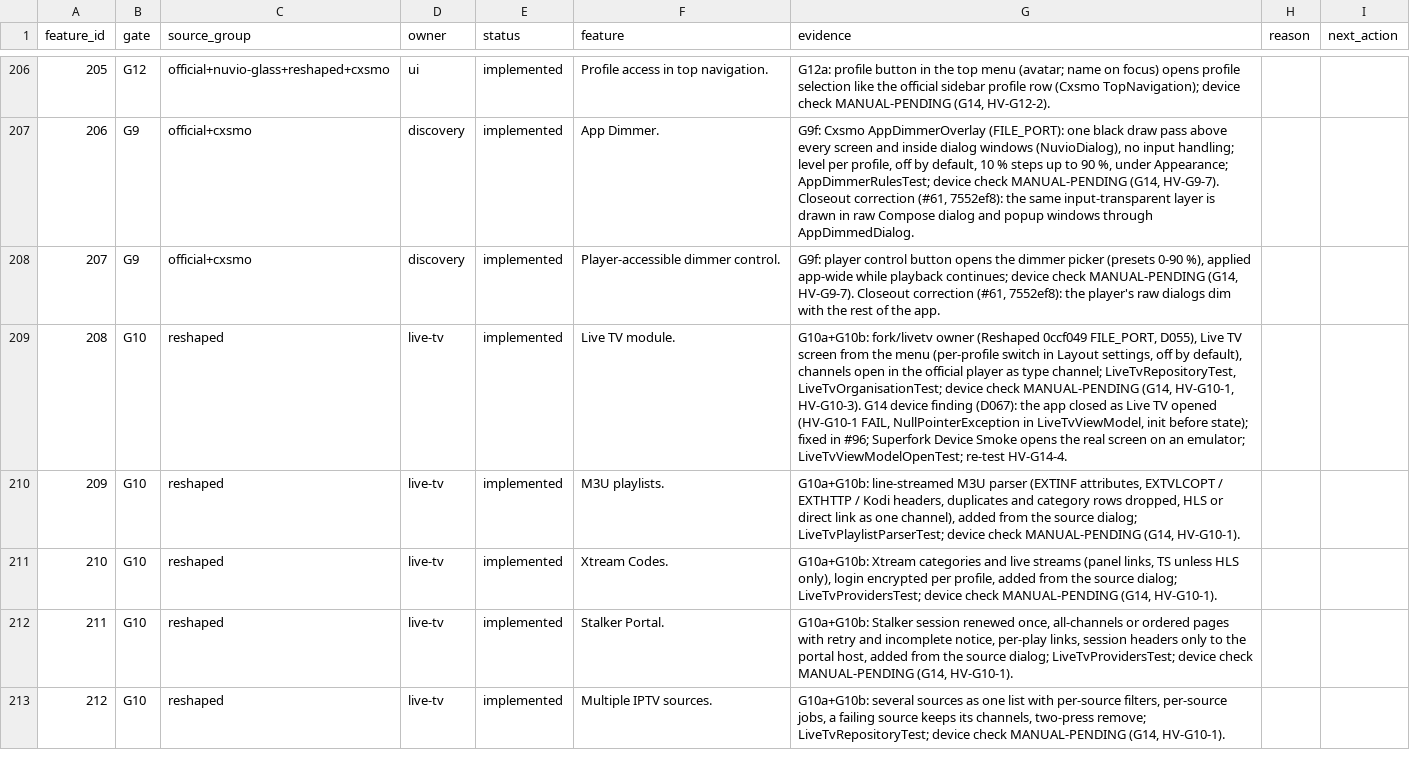
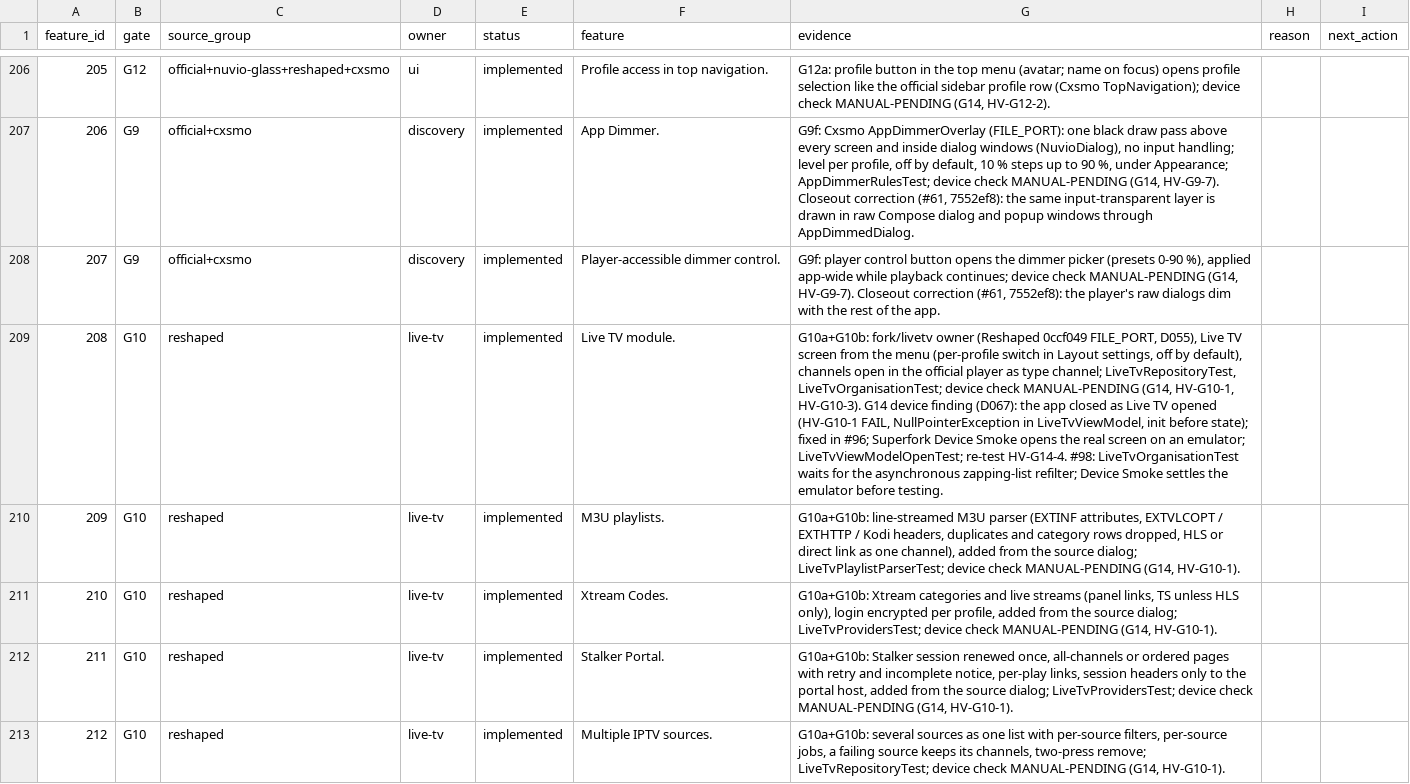
Before and after one commit to alrithy/NuvioTV, a CSV file: integration/feature_traceability.csv, drawn as a sheet; only a part is shown, gaps mark what is left out; the diff names each change by its address in the sheet, - before the commit and + after, or states it on an @@ line.

```diff
--- a/integration/feature_traceability.csv
+++ b/integration/feature_traceability.csv
-G209 (evidence): …re-test HV-G14-4.
+G209 (evidence): …re-test HV-G14-4. #98: LiveTvOrganisationTest waits for the asynchronous zapping-list refilter; Device Smoke settles the emulator before testing.
```
Also changed, not shown: 5 other files.
